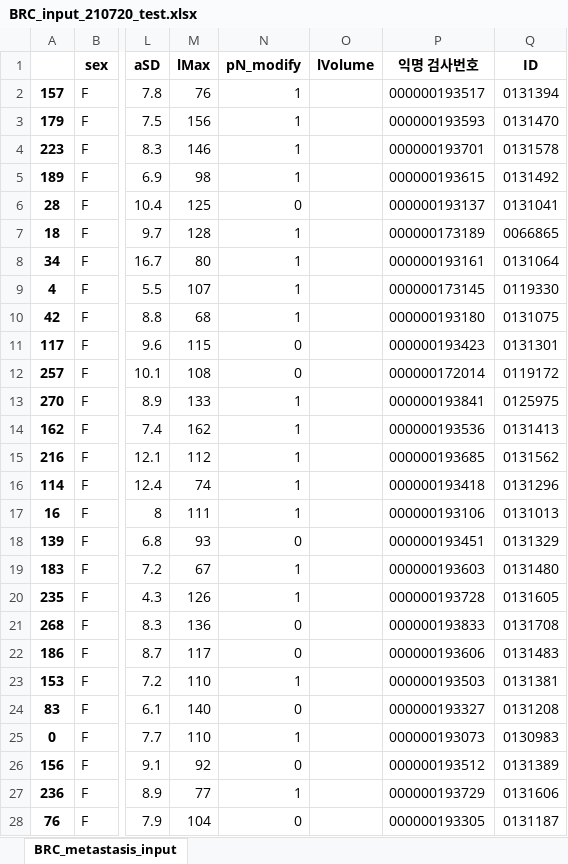
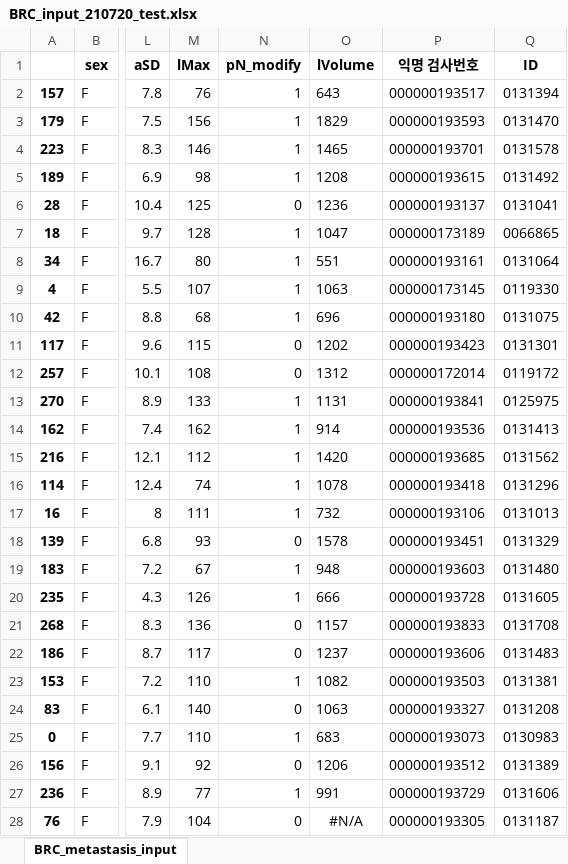
Before and after one commit to sonya94/BRC_metastasis, an Excel workbook: 01_model_paper_with_lVolume/BRC_input_210720_test.xlsx, sheet BRC_metastasis_input, drawn as a sheet; only a part is shown, gaps mark what is left out; values as stored, in another font and other column widths than the file's, no borders; the diff covers the shown part only; the diff names each change by its address in the sheet, - before the commit and + after, or states it on an @@ line.

```diff
--- a/01_model_paper_with_lVolume/BRC_input_210720_test.xlsx (sheet BRC_metastasis_input)
+++ b/01_model_paper_with_lVolume/BRC_input_210720_test.xlsx (sheet BRC_metastasis_input)
-O2 (lVolume): (empty)
+O2 (lVolume): 643
-O3 (lVolume): (empty)
+O3 (lVolume): 1829
-O4 (lVolume): (empty)
+O4 (lVolume): 1465
-O5 (lVolume): (empty)
+O5 (lVolume): 1208
-O6 (lVolume): (empty)
+O6 (lVolume): 1236
-O7 (lVolume): (empty)
+O7 (lVolume): 1047
-O8 (lVolume): (empty)
+O8 (lVolume): 551
-O9 (lVolume): (empty)
+O9 (lVolume): 1063
-O10 (lVolume): (empty)
+O10 (lVolume): 696
-O11 (lVolume): (empty)
+O11 (lVolume): 1202
-O12 (lVolume): (empty)
+O12 (lVolume): 1312
-O13 (lVolume): (empty)
+O13 (lVolume): 1131
-O14 (lVolume): (empty)
+O14 (lVolume): 914
-O15 (lVolume): (empty)
+O15 (lVolume): 1420
-O16 (lVolume): (empty)
+O16 (lVolume): 1078
-O17 (lVolume): (empty)
+O17 (lVolume): 732
-O18 (lVolume): (empty)
+O18 (lVolume): 1578
-O19 (lVolume): (empty)
+O19 (lVolume): 948
-O20 (lVolume): (empty)
+O20 (lVolume): 666
-O21 (lVolume): (empty)
+O21 (lVolume): 1157
-O22 (lVolume): (empty)
+O22 (lVolume): 1237
-O23 (lVolume): (empty)
+O23 (lVolume): 1082
-O24 (lVolume): (empty)
+O24 (lVolume): 1063
-O25 (lVolume): (empty)
+O25 (lVolume): 683
-O26 (lVolume): (empty)
+O26 (lVolume): 1206
-O27 (lVolume): (empty)
+O27 (lVolume): 991
-O28 (lVolume): (empty)
+O28 (lVolume): #N/A
```
Also changed, not shown: 57 edited cells elsewhere in this sheet, 01_model_paper_with_lVolume/BRC_input_210720_train.xlsx.
